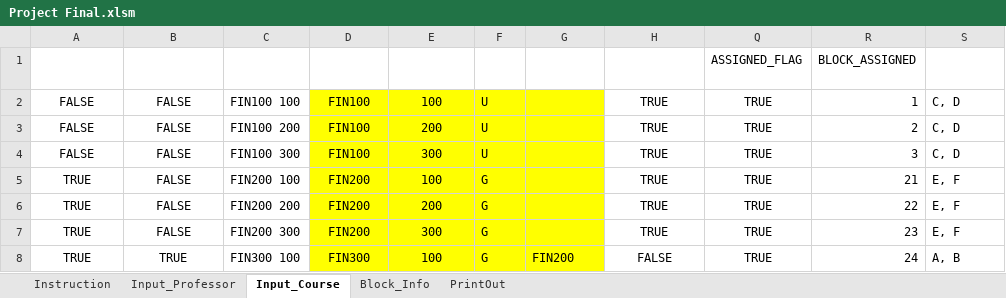
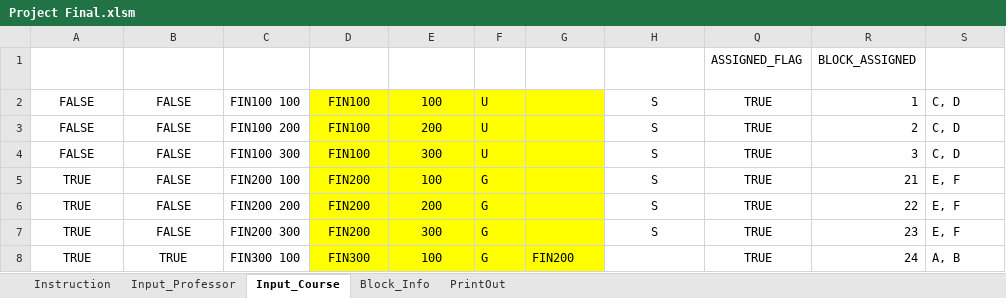
Before and after one commit to CS620TEAMCLUBS/TeamProject, an Excel workbook: Project Final.xlsm, sheet Input_Course, drawn as a sheet; values as stored, in another font and other column widths than the file's, no borders; charts and pictures and table styles not drawn; the diff names each change by its address in the sheet, - before the commit and + after, or states it on an @@ line.

Commit message:
Replaced with S

```diff
--- a/Project Final.xlsm (sheet Input_Course)
+++ b/Project Final.xlsm (sheet Input_Course)
-H2:H7 (SESSION_FLAG): TRUE
+H2:H7 (SESSION_FLAG): S
-H8 (SESSION_FLAG): FALSE
+H8 (SESSION_FLAG): (empty)
```
